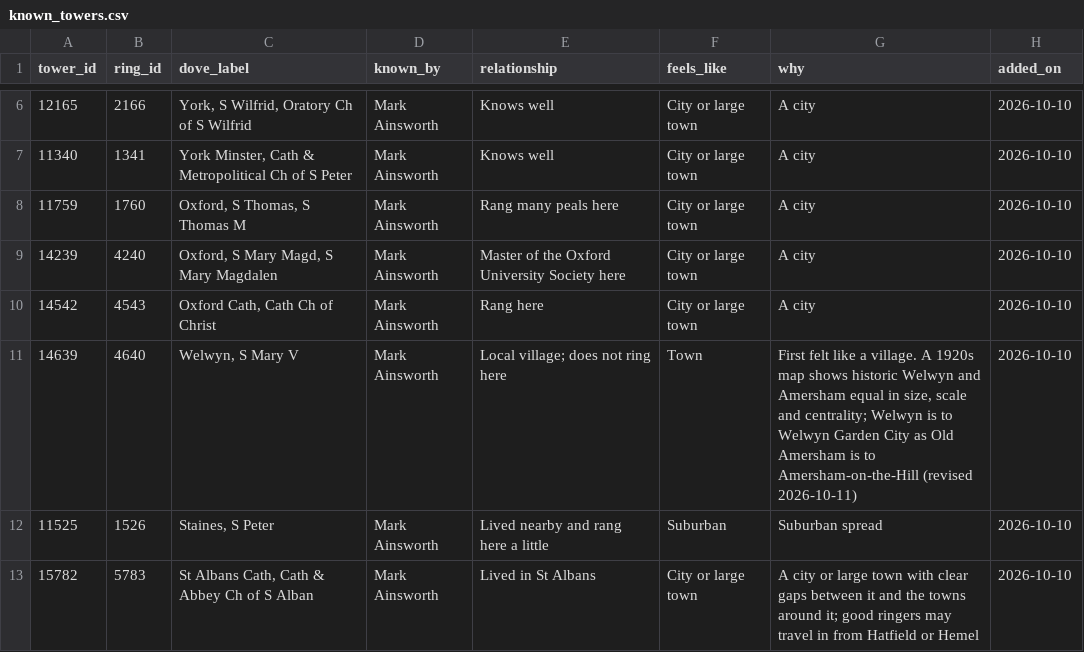
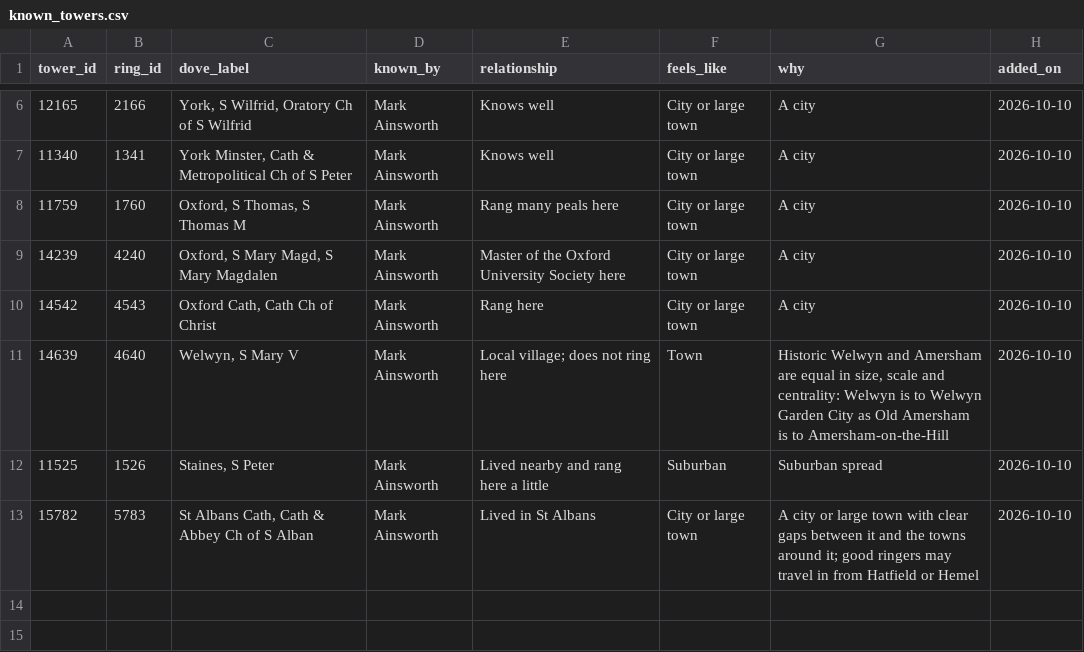
Before and after one commit to cccbr/census2026, a CSV file: data/reference/known_towers.csv, drawn as a sheet; only a part is shown, gaps mark what is left out.

```diff
--- a/data/reference/known_towers.csv
+++ b/data/reference/known_towers.csv
@@ -10,3 +10,3 @@ tower_id,ring_id,dove_label,known_by,relationship,feels_like,why,added_on
 14542,4543,"Oxford Cath, Cath Ch of Christ",Mark Ainsworth,Rang here,City or large town,A city,2026-10-10
-14639,4640,"Welwyn, S Mary V",Mark Ainsworth,Local village; does not ring here,Town,"First felt like a village. A 1920s map shows historic Welwyn and Amersham equal in size, scale and centrality; Welwyn is to Welwyn Garden City as Old Amersham is to Amersham-on-the-Hill (revised 2026-10-11)",2026-10-10
+14639,4640,"Welwyn, S Mary V",Mark Ainsworth,Local village; does not ring here,Town,"Historic Welwyn and Amersham are equal in size, scale and centrality: Welwyn is to Welwyn Garden City as Old Amersham is to Amersham-on-the-Hill",2026-10-10
 11525,1526,"Staines, S Peter",Mark Ainsworth,Lived nearby and rang here a little,Suburban,Suburban spread,2026-10-10
```
Also changed, not shown: 6 other files.
